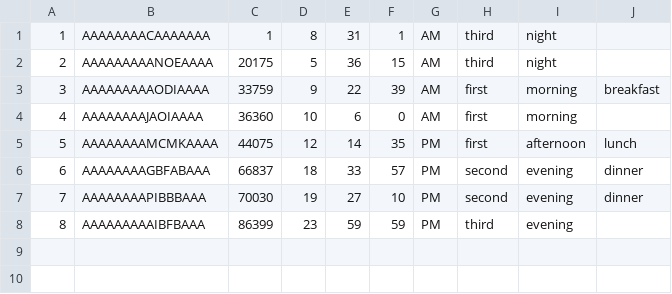
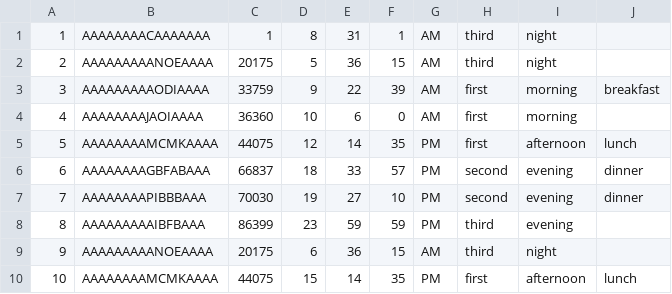
Before and after one commit to shivajah/Hyracks-, a CSV file: asterixdb/asterix-app/data/tpcds/time_dim.csv, drawn as a sheet; the diff names each change by its address in the sheet, - before the commit and + after, or states it on an @@ line.

```diff
--- a/asterixdb/asterix-app/data/tpcds/time_dim.csv
+++ b/asterixdb/asterix-app/data/tpcds/time_dim.csv
+row 9: 9 | AAAAAAAAANOEAAAA | 20175 | 6 | 36 | 15 | AM | third | night
+row 10: 10 | AAAAAAAAMCMKAAAA | 44075 | 15 | 14 | 35 | PM | first | afternoon | lunch
```
Also changed, not shown: asterixdb/asterix-app/data/tpcds/customer_address.csv, asterixdb/asterix-app/data/tpcds/date_dim.csv, 29 other files.
